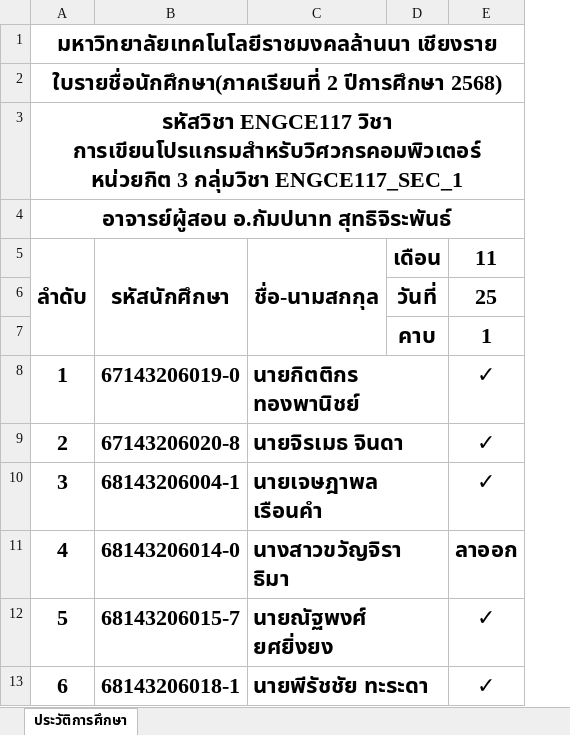
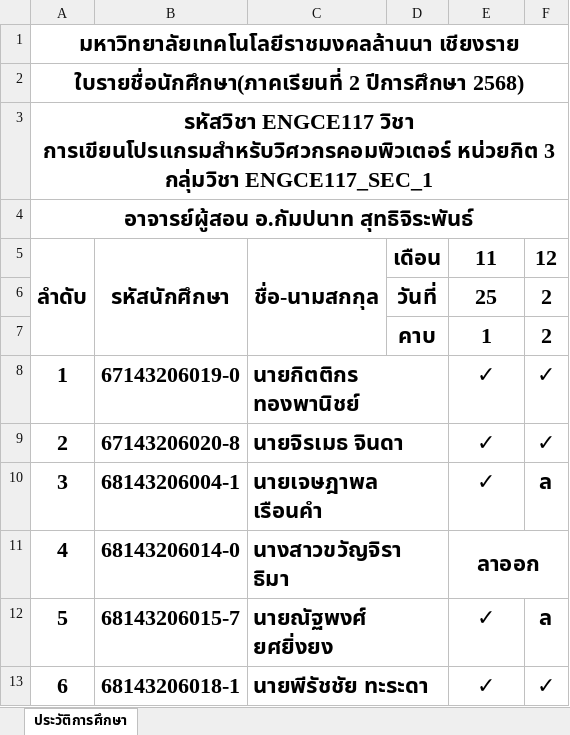
Before and after one commit to KungLobster69/WORK, an Excel workbook: RMUTL_WORK/Teaching work/2025/เทอม_02/ENGCE117_Computer Programming for Computer Engineer/CHECK_LIST_117.xlsx, sheet ประวัติการศึกษา, drawn as a sheet; only a part is shown; values as stored, in another font and other column widths than the file's, no borders; the diff names each change by its address in the sheet, - before the commit and + after, or states it on an @@ line.

```diff
--- a/RMUTL_WORK/Teaching work/2025/เทอม_02/ENGCE117_Computer Programming for Computer Engineer/CHECK_LIST_117.xlsx (sheet ประวัติการศึกษา)
+++ b/RMUTL_WORK/Teaching work/2025/เทอม_02/ENGCE117_Computer Programming for Computer Engineer/CHECK_LIST_117.xlsx (sheet ประวัติการศึกษา)
+column F, rows 5-13: 12 | 2 | 2 | ✓ | ✓ | ล |  | ล | ✓
+E11:F11 merged
```
Also changed, not shown: 1 other file.
